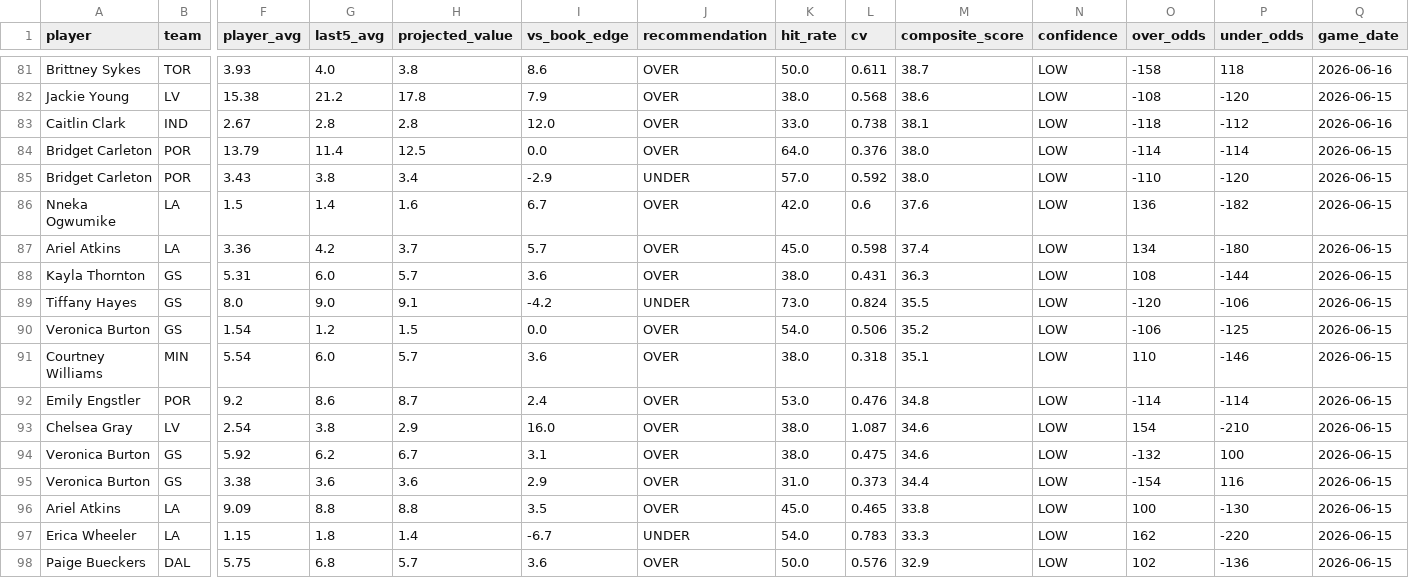
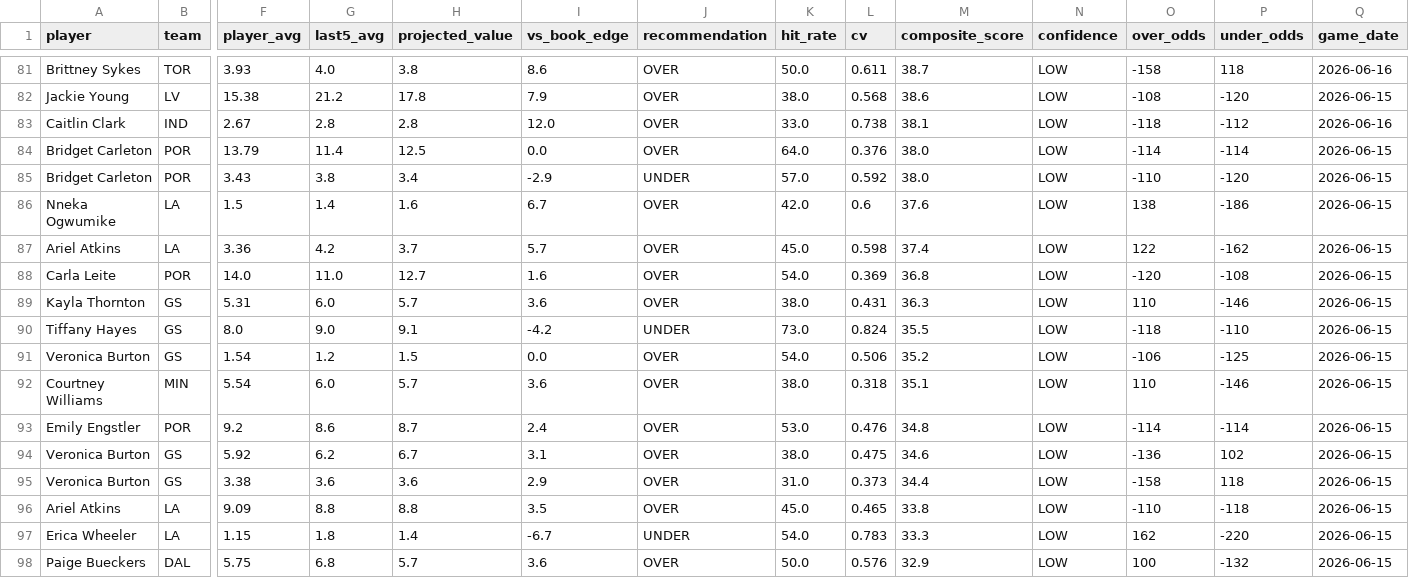
Before and after one commit to rakimr/PIRTDICA, a CSV file: wnba_prop_recommendations.csv, drawn as a sheet; only a part is shown, gaps mark what is left out; removed rows and columns are numbered as before the commit, all else as after; rows hold the shown columns only; the diff covers the shown part only; the diff names each change by its address in the sheet, - before the commit and + after, or states it on an @@ line.

```diff
--- a/wnba_prop_recommendations.csv
+++ b/wnba_prop_recommendations.csv
-O86 (over_odds): 136
+O86 (over_odds): 138
-P86 (under_odds): -182
+P86 (under_odds): -186
-O87 (over_odds): 134
+O87 (over_odds): 122
-P87 (under_odds): -180
+P87 (under_odds): -162
+row 88: Carla Leite | POR | 14.0 | 11.0 | 12.7 | 1.6 | OVER | 54.0 | 0.369 | 36.8 | LOW | -120 | -108 | 2026-06-15
-O89 (over_odds): 108
+O89 (over_odds): 110
-P89 (under_odds): -144
+P89 (under_odds): -146
-O90 (over_odds): -120
+O90 (over_odds): -118
-P90 (under_odds): -106
+P90 (under_odds): -110
-row 93: Chelsea Gray | LV | 2.54 | 3.8 | 2.9 | 16.0 | OVER | 38.0 | 1.087 | 34.6 | LOW | 154 | -210 | 2026-06-15
-O94 (over_odds): -132
+O94 (over_odds): -136
-P94 (under_odds): 100
+P94 (under_odds): 102
-O95 (over_odds): -154
+O95 (over_odds): -158
-P95 (under_odds): 116
+P95 (under_odds): 118
-O96 (over_odds): 100
+O96 (over_odds): -110
-P96 (under_odds): -130
+P96 (under_odds): -118
-O98 (over_odds): 102
+O98 (over_odds): 100
-P98 (under_odds): -136
+P98 (under_odds): -132
```
Also changed, not shown: 1 added row, 1 removed row and 70 edited cells elsewhere in this file, 1 other file.
